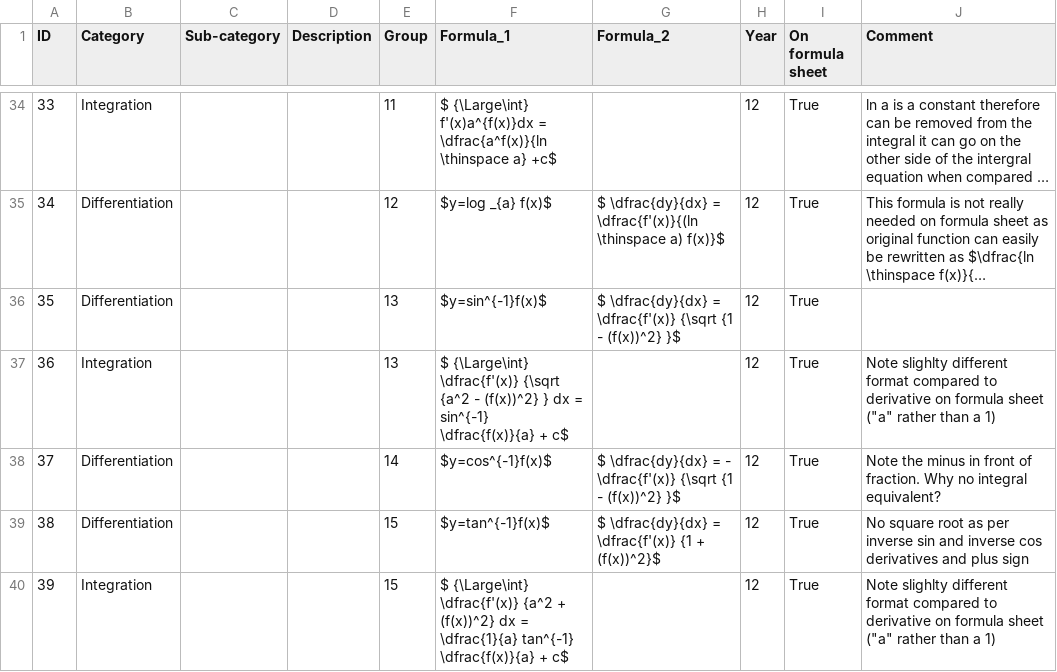
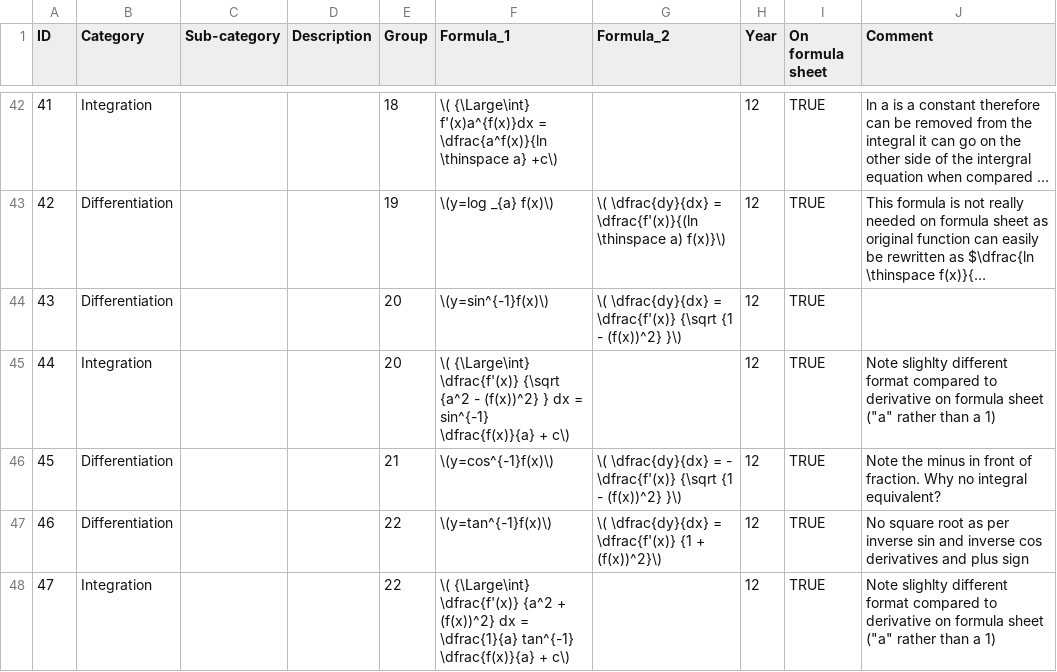
Before and after one commit to charl-potgieter/AustraliaSchoolMaths, a CSV file: formulas.csv, drawn as a sheet; only a part is shown, gaps mark what is left out; long unchanged cells end in …; addresses are those after the commit; the diff covers the shown part only; the diff names each change by its address in the sheet, - before the commit and + after, or states it on an @@ line.

Commit message:
Formulas WIP

```diff
--- a/formulas.csv
+++ b/formulas.csv
@@ column A (ID) renumbered from row 24 down @@
-E42 (Group): 11
+E42 (Group): 18
-F42 (Formula_1): $ {\Large\int} f'(x)a^{f(x)}dx = \dfrac{a^f(x)}{ln \thinspace a} +c$
+F42 (Formula_1): \( {\Large\int} f'(x)a^{f(x)}dx = \dfrac{a^f(x)}{ln \thinspace a} +c\)
-I42:I48 (On formula sheet): True
+I42:I48 (On formula sheet): TRUE
-E43 (Group): 12
+E43 (Group): 19
-F43 (Formula_1): $y=log _{a} f(x)$
+F43 (Formula_1): \(y=log _{a} f(x)\)
-G43 (Formula_2): $ \dfrac{dy}{dx} = \dfrac{f'(x)}{(ln \thinspace a) f(x)}$
+G43 (Formula_2): \( \dfrac{dy}{dx} = \dfrac{f'(x)}{(ln \thinspace a) f(x)}\)
-E44:E45 (Group): 13
+E44:E45 (Group): 20
-F44 (Formula_1): $y=sin^{-1}f(x)$
+F44 (Formula_1): \(y=sin^{-1}f(x)\)
-G44 (Formula_2): $ \dfrac{dy}{dx} = \dfrac{f'(x)} {\sqrt {1 - (f(x))^2} }$
+G44 (Formula_2): \( \dfrac{dy}{dx} = \dfrac{f'(x)} {\sqrt {1 - (f(x))^2} }\)
-F45 (Formula_1): $ {\Large\int} \dfrac{f'(x)} {\sqrt {a^2 - (f(x))^2} } dx = sin^{-1} \dfrac{f(x)}{a} + c$
+F45 (Formula_1): \( {\Large\int} \dfrac{f'(x)} {\sqrt {a^2 - (f(x))^2} } dx = sin^{-1} \dfrac{f(x)}{a} + c\)
-E46 (Group): 14
+E46 (Group): 21
-F46 (Formula_1): $y=cos^{-1}f(x)$
+F46 (Formula_1): \(y=cos^{-1}f(x)\)
-G46 (Formula_2): $ \dfrac{dy}{dx} = - \dfrac{f'(x)} {\sqrt {1 - (f(x))^2} }$
+G46 (Formula_2): \( \dfrac{dy}{dx} = - \dfrac{f'(x)} {\sqrt {1 - (f(x))^2} }\)
-E47:E48 (Group): 15
+E47:E48 (Group): 22
-F47 (Formula_1): $y=tan^{-1}f(x)$
+F47 (Formula_1): \(y=tan^{-1}f(x)\)
-G47 (Formula_2): $ \dfrac{dy}{dx} = \dfrac{f'(x)} {1 + (f(x))^2}$
+G47 (Formula_2): \( \dfrac{dy}{dx} = \dfrac{f'(x)} {1 + (f(x))^2}\)
-F48 (Formula_1): $ {\Large\int} \dfrac{f'(x)} {a^2 + (f(x))^2} dx = \dfrac{1}{a} tan^{-1} \dfrac{f(x)}{a} + c$
+F48 (Formula_1): \( {\Large\int} \dfrac{f'(x)} {a^2 + (f(x))^2} dx = \dfrac{1}{a} tan^{-1} \dfrac{f(x)}{a} + c\)
```
Also changed, not shown: 8 added rows and 92 edited cells elsewhere in this file, 1 other file.
